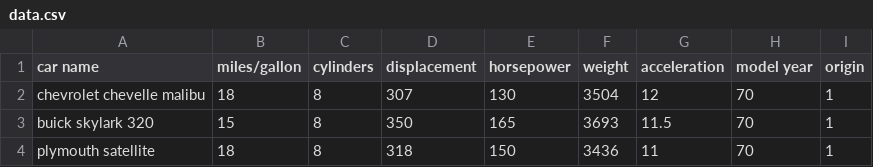
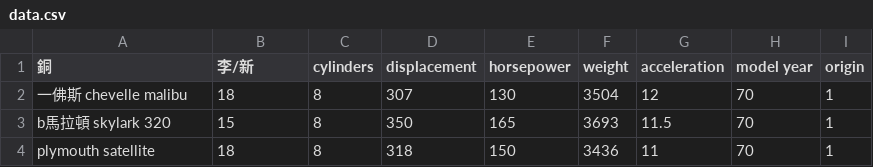
Before and after one commit to jaydeshow/classicTimer, a CSV file: data.csv, drawn as a sheet.

```diff
--- a/data.csv
+++ b/data.csv
@@ -1,4 +1,4 @@
-car name,miles/gallon,cylinders,displacement,horsepower,weight,acceleration,model year,origin
-"chevrolet chevelle malibu",18,8,307,130,3504,12,70,1
-"buick skylark 320",15,8,350,165,3693,11.5,70,1
+銅,李/新,cylinders,displacement,horsepower,weight,acceleration,model year,origin
+"一佛斯 chevelle malibu",18,8,307,130,3504,12,70,1
+"b馬拉頓 skylark 320",15,8,350,165,3693,11.5,70,1
 "plymouth satellite",18,8,318,150,3436,11,70,1
```
Also changed, not shown: 1 other file.
